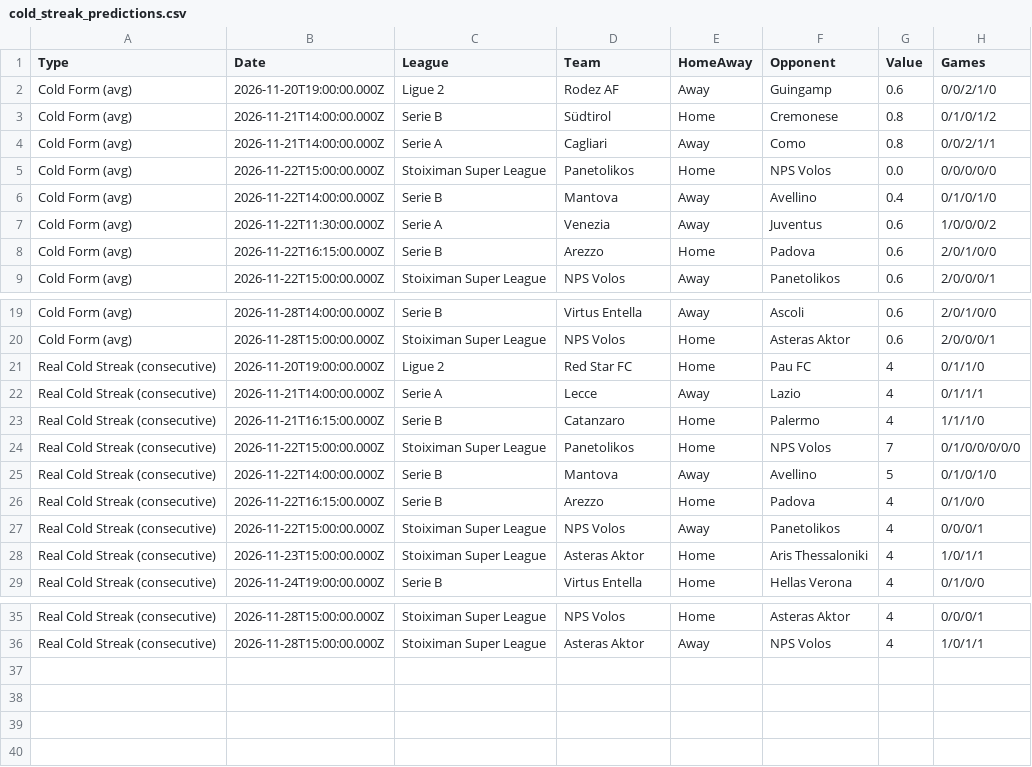
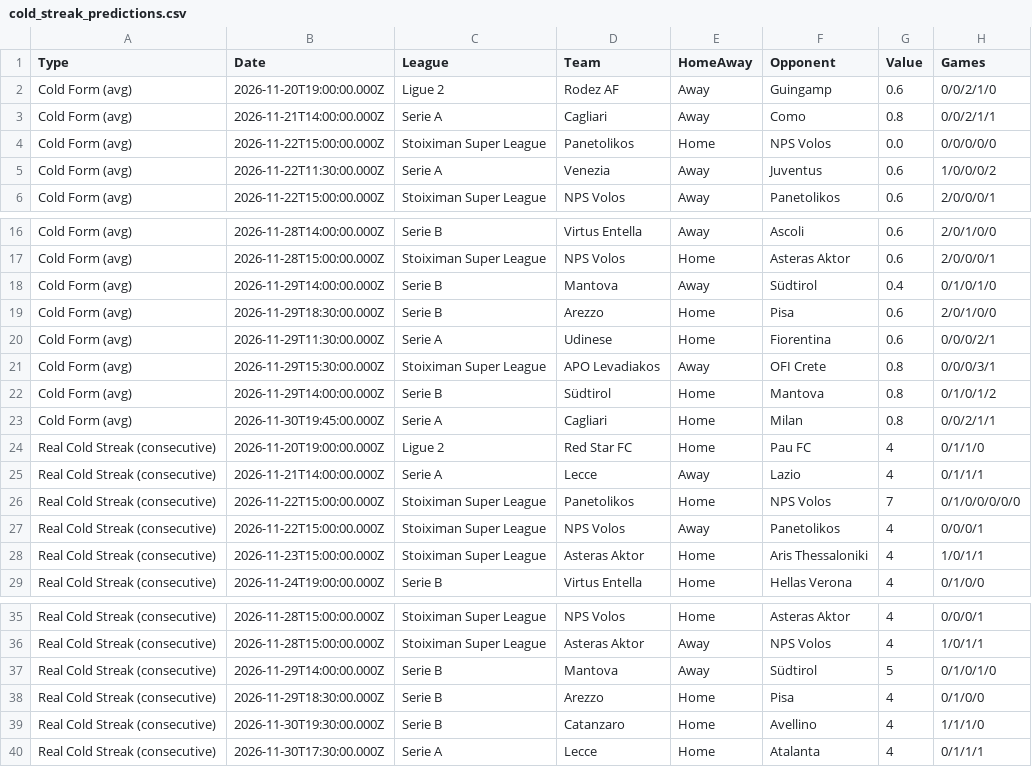
Before and after one commit to niibaboo/Under-Goals, a CSV file: docs/under-iq/scanners/cold_streak/cold_streak_predictions.csv, drawn as a sheet; only a part is shown, gaps mark what is left out; removed rows and columns are numbered as before the commit, all else as after; the diff names each change by its address in the sheet, - before the commit and + after, or states it on an @@ line.

```diff
--- a/docs/under-iq/scanners/cold_streak/cold_streak_predictions.csv
+++ b/docs/under-iq/scanners/cold_streak/cold_streak_predictions.csv
-row 3: Cold Form (avg) | 2026-11-21T14:00:00.000Z | Serie B | Südtirol | Home | Cremonese | 0.8 | 0/1/0/1/2
-row 6: Cold Form (avg) | 2026-11-22T14:00:00.000Z | Serie B | Mantova | Away | Avellino | 0.4 | 0/1/0/1/0
-row 8: Cold Form (avg) | 2026-11-22T16:15:00.000Z | Serie B | Arezzo | Home | Padova | 0.6 | 2/0/1/0/0
+row 18: Cold Form (avg) | 2026-11-29T14:00:00.000Z | Serie B | Mantova | Away | Südtirol | 0.4 | 0/1/0/1/0
+row 19: Cold Form (avg) | 2026-11-29T18:30:00.000Z | Serie B | Arezzo | Home | Pisa | 0.6 | 2/0/1/0/0
+row 20: Cold Form (avg) | 2026-11-29T11:30:00.000Z | Serie A | Udinese | Home | Fiorentina | 0.6 | 0/0/0/2/1
+row 21: Cold Form (avg) | 2026-11-29T15:30:00.000Z | Stoiximan Super League | APO Levadiakos | Away | OFI Crete | 0.8 | 0/0/0/3/1
+row 22: Cold Form (avg) | 2026-11-29T14:00:00.000Z | Serie B | Südtirol | Home | Mantova | 0.8 | 0/1/0/1/2
+row 23: Cold Form (avg) | 2026-11-30T19:45:00.000Z | Serie A | Cagliari | Home | Milan | 0.8 | 0/0/2/1/1
-row 23: Real Cold Streak (consecutive) | 2026-11-21T16:15:00.000Z | Serie B | Catanzaro | Home | Palermo | 4 | 1/1/1/0
-row 25: Real Cold Streak (consecutive) | 2026-11-22T14:00:00.000Z | Serie B | Mantova | Away | Avellino | 5 | 0/1/0/1/0
-row 26: Real Cold Streak (consecutive) | 2026-11-22T16:15:00.000Z | Serie B | Arezzo | Home | Padova | 4 | 0/1/0/0
+row 37: Real Cold Streak (consecutive) | 2026-11-29T14:00:00.000Z | Serie B | Mantova | Away | Südtirol | 5 | 0/1/0/1/0
+row 38: Real Cold Streak (consecutive) | 2026-11-29T18:30:00.000Z | Serie B | Arezzo | Home | Pisa | 4 | 0/1/0/0
+row 39: Real Cold Streak (consecutive) | 2026-11-30T19:30:00.000Z | Serie B | Catanzaro | Home | Avellino | 4 | 1/1/1/0
+row 40: Real Cold Streak (consecutive) | 2026-11-30T17:30:00.000Z | Serie A | Lecce | Home | Atalanta | 4 | 0/1/1/1
```
Also changed, not shown: docs/under-iq/scanners/team_under15/team_under15_predictions.csv, docs/under-iq/scanners/team_under25/team_under25_predictions.csv, 33 other files.
